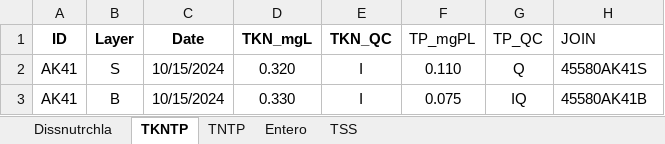
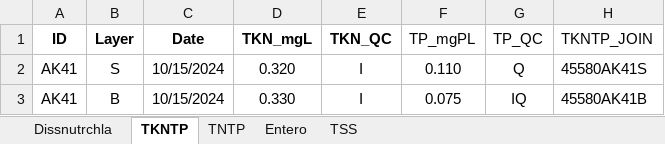
Before and after one commit to mfazio-hub/wqx-data-upload-tool, an Excel workbook: data/UWF_yr3_for_SRC.xlsx, sheet TKNTP, drawn as a sheet; only a part is shown; values as stored, in another font and other column widths than the file's, no borders; the diff names each change by its address in the sheet, - before the commit and + after, or states it on an @@ line.

```diff
--- a/data/UWF_yr3_for_SRC.xlsx (sheet TKNTP)
+++ b/data/UWF_yr3_for_SRC.xlsx (sheet TKNTP)
-H1: JOIN
+H1: TKNTP_JOIN
```
Also changed, not shown: sheet TNTP, sheet TSS, sheet Entero, sheet Dissnutrchla, data/uwf_yr3_analysis_dates.xlsx, 4 other files.
